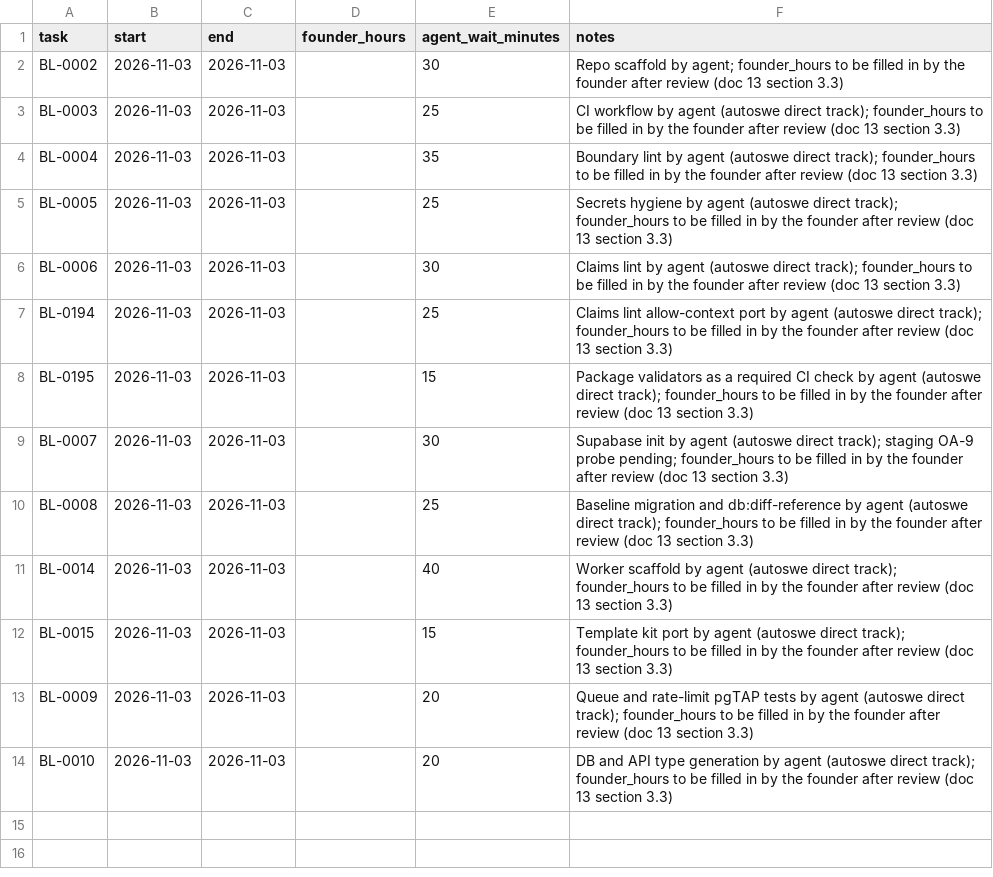
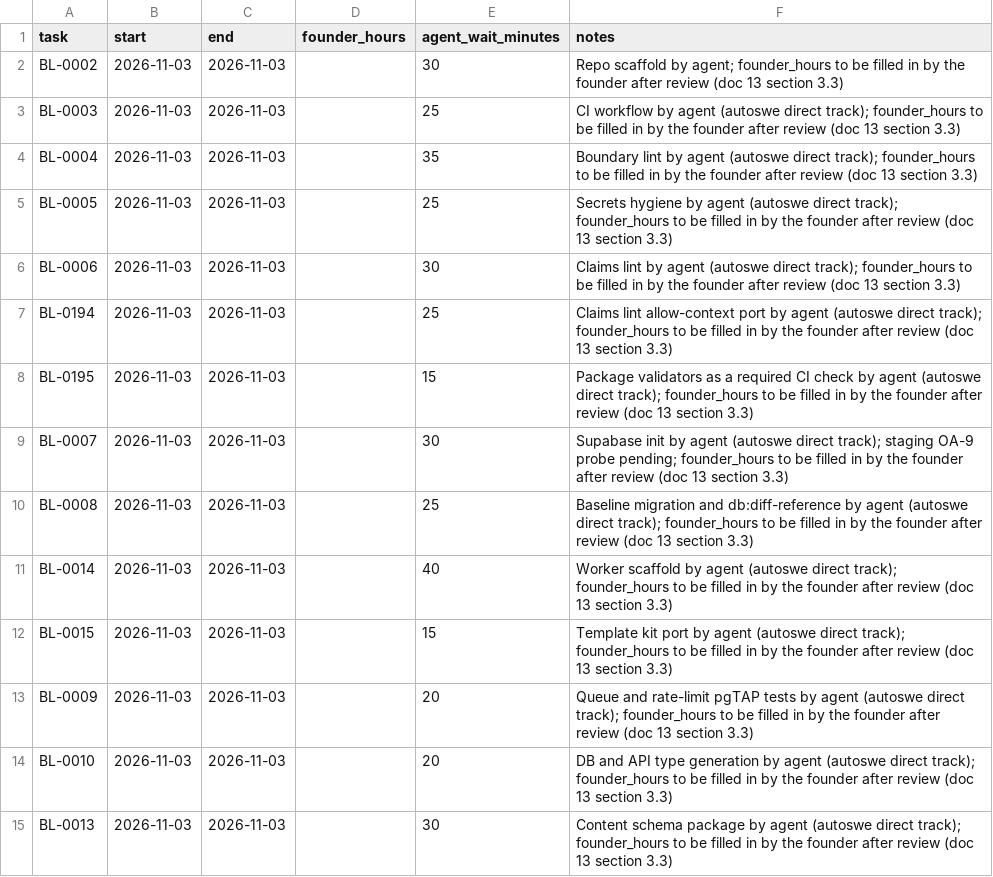
Before and after one commit to A-Stefanachi/polymath, a CSV file: polymath-app-spec/docs/time-log.csv, drawn as a sheet.

```diff
--- a/polymath-app-spec/docs/time-log.csv
+++ b/polymath-app-spec/docs/time-log.csv
@@ -14 +14,2 @@ BL-0009,2026-11-03,2026-11-03,,20,Queue and rate-limit pgTAP tests by agent (aut
 BL-0010,2026-11-03,2026-11-03,,20,DB and API type generation by agent (autoswe direct track); founder_hours to be filled in by the founder after review (doc 13 section 3.3)
+BL-0013,2026-11-03,2026-11-03,,30,Content schema package by agent (autoswe direct track); founder_hours to be filled in by the founder after review (doc 13 section 3.3)
```
Also changed, not shown: 9 other files.
